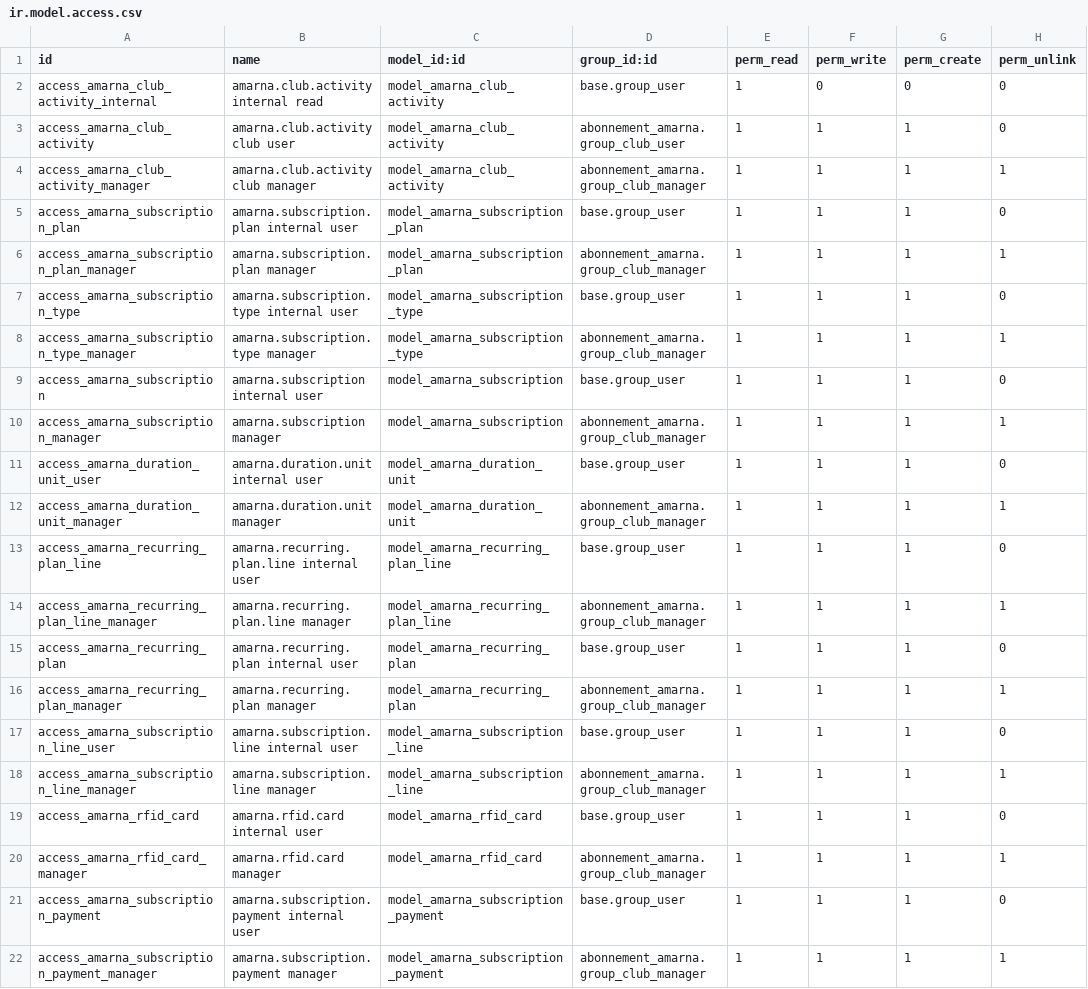
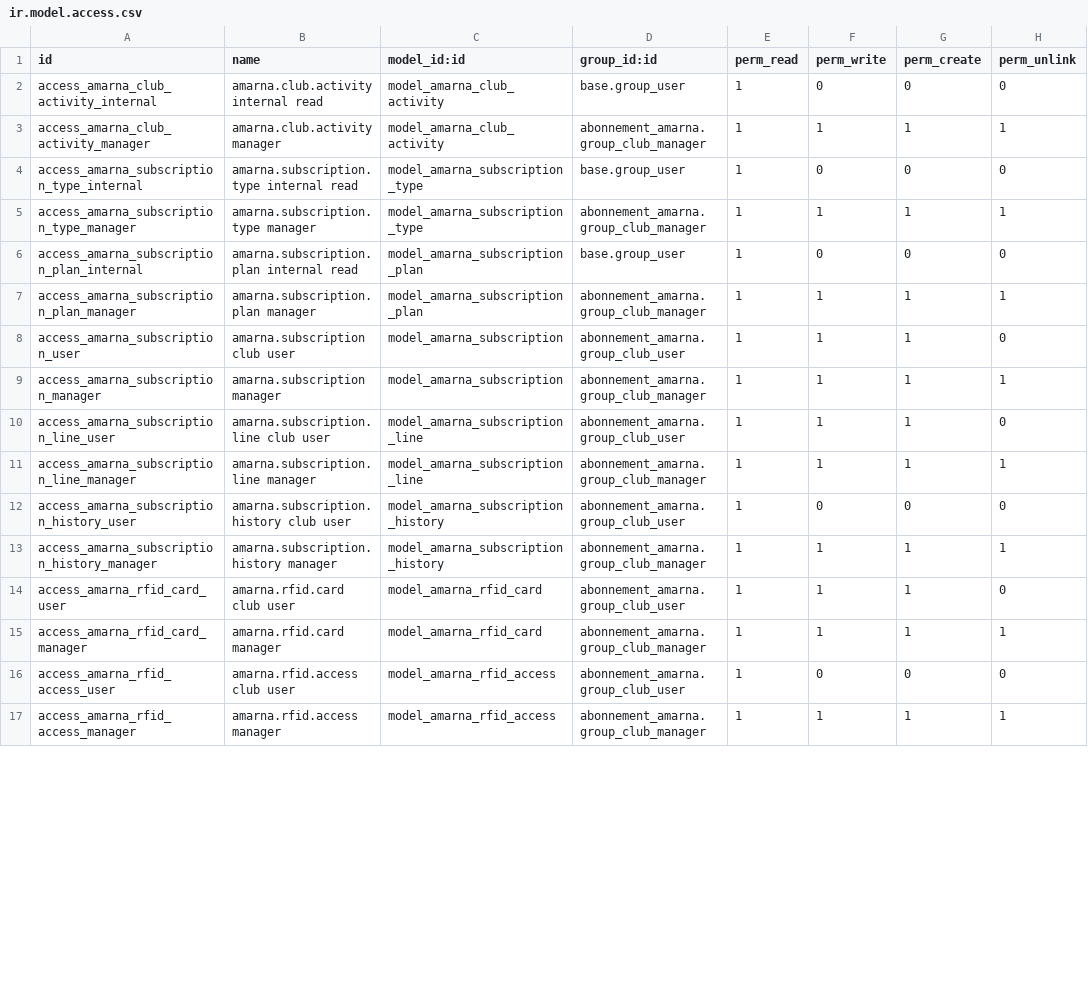
Before and after one commit to RajaaSouadji/amarna_club_addons, a CSV file: abonnement_amarna/security/ir.model.access.csv, drawn as a sheet; only a part is shown; the diff covers the shown part only.

```diff
--- a/abonnement_amarna/security/ir.model.access.csv
+++ b/abonnement_amarna/security/ir.model.access.csv
@@ -2,21 +2,16 @@ id,name,model_id:id,group_id:id,perm_read,perm_write,perm_create,perm_unlink
 access_amarna_club_activity_internal,amarna.club.activity internal read,model_amarna_club_activity,base.group_user,1,0,0,0
-access_amarna_club_activity,amarna.club.activity club user,model_amarna_club_activity,abonnement_amarna.group_club_user,1,1,1,0
-access_amarna_club_activity_manager,amarna.club.activity club manager,model_amarna_club_activity,abonnement_amarna.group_club_manager,1,1,1,1
-access_amarna_subscription_plan,amarna.subscription.plan internal user,model_amarna_subscription_plan,base.group_user,1,1,1,0
+access_amarna_club_activity_manager,amarna.club.activity manager,model_amarna_club_activity,abonnement_amarna.group_club_manager,1,1,1,1
+access_amarna_subscription_type_internal,amarna.subscription.type internal read,model_amarna_subscription_type,base.group_user,1,0,0,0
+access_amarna_subscription_type_manager,amarna.subscription.type manager,model_amarna_subscription_type,abonnement_amarna.group_club_manager,1,1,1,1
+access_amarna_subscription_plan_internal,amarna.subscription.plan internal read,model_amarna_subscription_plan,base.group_user,1,0,0,0
 access_amarna_subscription_plan_manager,amarna.subscription.plan manager,model_amarna_subscription_plan,abonnement_amarna.group_club_manager,1,1,1,1
-access_amarna_subscription_type,amarna.subscription.type internal user,model_amarna_subscription_type,base.group_user,1,1,1,0
-access_amarna_subscription_type_manager,amarna.subscription.type manager,model_amarna_subscription_type,abonnement_amarna.group_club_manager,1,1,1,1
-access_amarna_subscription,amarna.subscription internal user,model_amarna_subscription,base.group_user,1,1,1,0
+access_amarna_subscription_user,amarna.subscription club user,model_amarna_subscription,abonnement_amarna.group_club_user,1,1,1,0
 access_amarna_subscription_manager,amarna.subscription manager,model_amarna_subscription,abonnement_amarna.group_club_manager,1,1,1,1
-access_amarna_duration_unit_user,amarna.duration.unit internal user,model_amarna_duration_unit,base.group_user,1,1,1,0
-access_amarna_duration_unit_manager,amarna.duration.unit manager,model_amarna_duration_unit,abonnement_amarna.group_club_manager,1,1,1,1
-access_amarna_recurring_plan_line,amarna.recurring.plan.line internal user,model_amarna_recurring_plan_line,base.group_user,1,1,1,0
-access_amarna_recurring_plan_line_manager,amarna.recurring.plan.line manager,model_amarna_recurring_plan_line,abonnement_amarna.group_club_manager,1,1,1,1
-access_amarna_recurring_plan,amarna.recurring.plan internal user,model_amarna_recurring_plan,base.group_user,1,1,1,0
-access_amarna_recurring_plan_manager,amarna.recurring.plan manager,model_amarna_recurring_plan,abonnement_amarna.group_club_manager,1,1,1,1
-access_amarna_subscription_line_user,amarna.subscription.line internal user,model_amarna_subscription_line,base.group_user,1,1,1,0
+access_amarna_subscription_line_user,amarna.subscription.line club user,model_amarna_subscription_line,abonnement_amarna.group_club_user,1,1,1,0
 access_amarna_subscription_line_manager,amarna.subscription.line manager,model_amarna_subscription_line,abonnement_amarna.group_club_manager,1,1,1,1
-access_amarna_rfid_card,amarna.rfid.card internal user,model_amarna_rfid_card,base.group_user,1,1,1,0
+access_amarna_subscription_history_user,amarna.subscription.history club user,model_amarna_subscription_history,abonnement_amarna.group_club_user,1,0,0,0
+access_amarna_subscription_history_manager,amarna.subscription.history manager,model_amarna_subscription_history,abonnement_amarna.group_club_manager,1,1,1,1
+access_amarna_rfid_card_user,amarna.rfid.card club user,model_amarna_rfid_card,abonnement_amarna.group_club_user,1,1,1,0
 access_amarna_rfid_card_manager,amarna.rfid.card manager,model_amarna_rfid_card,abonnement_amarna.group_club_manager,1,1,1,1
-access_amarna_subscription_payment,amarna.subscription.payment internal user,model_amarna_subscription_payment,base.group_user,1,1,1,0
-access_amarna_subscription_payment_manager,amarna.subscription.payment manager,model_amarna_subscription_payment,abonnement_amarna.group_club_manager,1,1,1,1
+access_amarna_rfid_access_user,amarna.rfid.access club user,model_amarna_rfid_access,abonnement_amarna.group_club_user,1,0,0,0
+access_amarna_rfid_access_manager,amarna.rfid.access manager,model_amarna_rfid_access,abonnement_amarna.group_club_manager,1,1,1,1
```
Also changed, not shown: 4 removed rows, 1 moved row and 11 edited cells elsewhere in this file, 37 other files.
